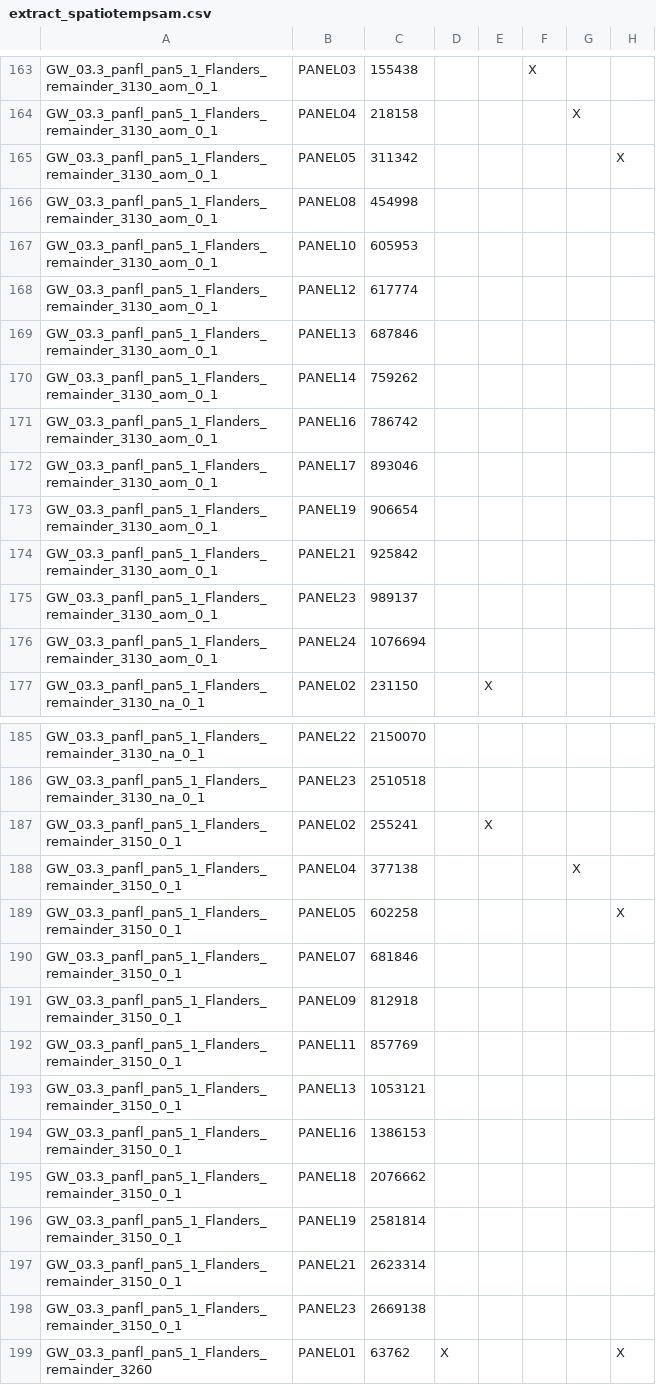
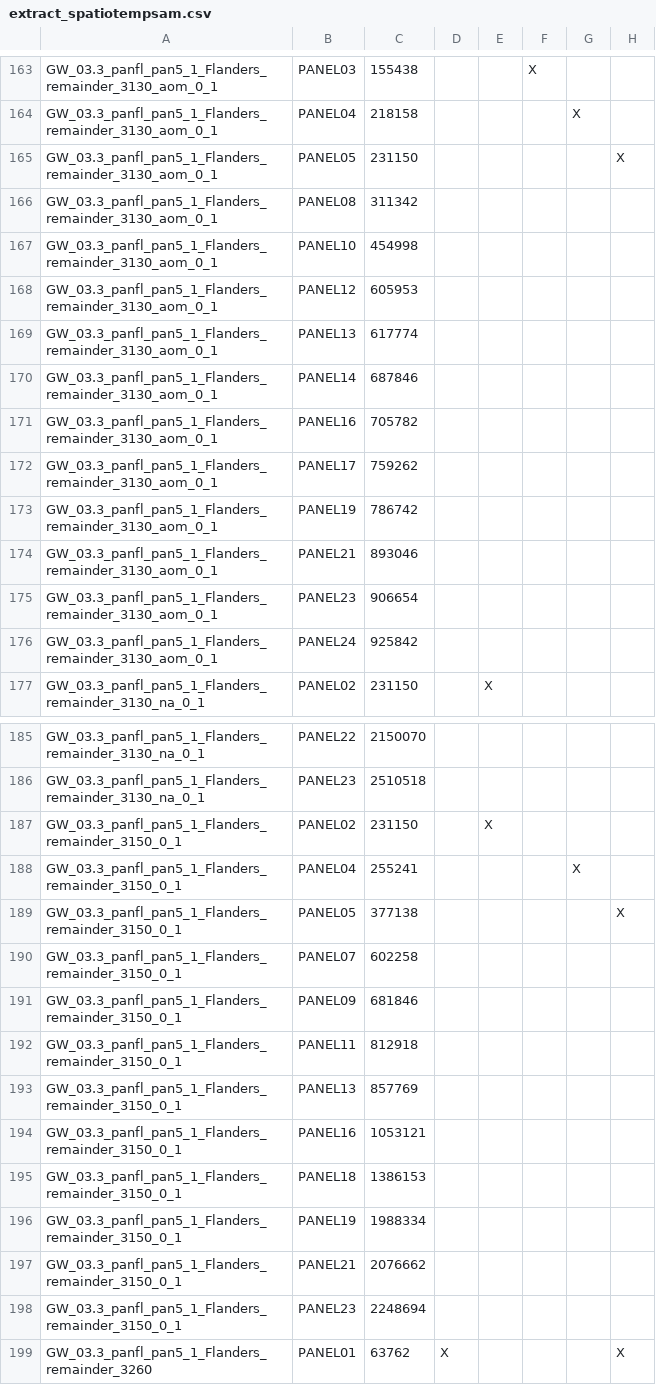
Before and after one commit to inbo/n2khab-mne-designs, a CSV file: 100_design_common/010_revisitplan/data/text/results/extract_spatiotempsam.csv, drawn as a sheet; only a part is shown, gaps mark what is left out; the diff names each change by its address in the sheet, - before the commit and + after, or states it on an @@ line.

Commit message:
REP: store extracted-sts csv with updates for 3130_aom & 3150

```diff
--- a/100_design_common/010_revisitplan/data/text/results/extract_spatiotempsam.csv
+++ b/100_design_common/010_revisitplan/data/text/results/extract_spatiotempsam.csv
-C165: 311342
+C165: 231150
-C166: 454998
+C166: 311342
-C167: 605953
+C167: 454998
-C168: 617774
+C168: 605953
-C169: 687846
+C169: 617774
-C170: 759262
+C170: 687846
-C171: 786742
+C171: 705782
-C172: 893046
+C172: 759262
-C173: 906654
+C173: 786742
-C174: 925842
+C174: 893046
-C175: 989137
+C175: 906654
-C176: 1076694
+C176: 925842
-C187: 255241
+C187: 231150
-C188: 377138
+C188: 255241
-C189: 602258
+C189: 377138
-C190: 681846
+C190: 602258
-C191: 812918
+C191: 681846
-C192: 857769
+C192: 812918
-C193: 1053121
+C193: 857769
-C194: 1386153
+C194: 1053121
-C195: 2076662
+C195: 1386153
-C196: 2581814
+C196: 1988334
-C197: 2623314
+C197: 2076662
-C198: 2669138
+C198: 2248694
```
